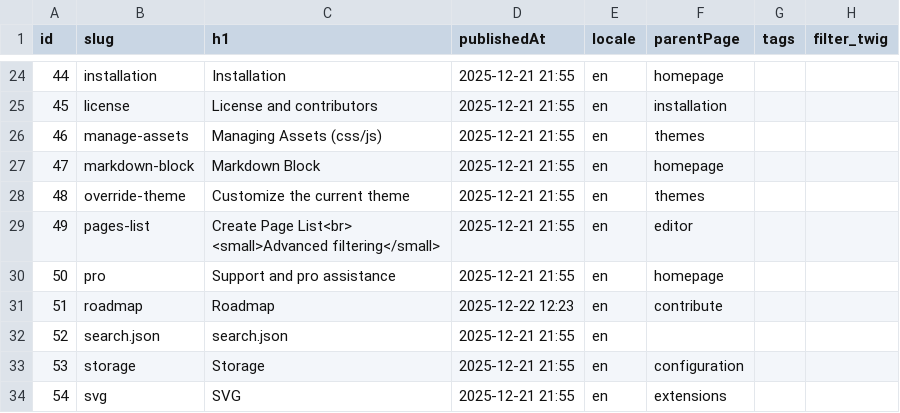
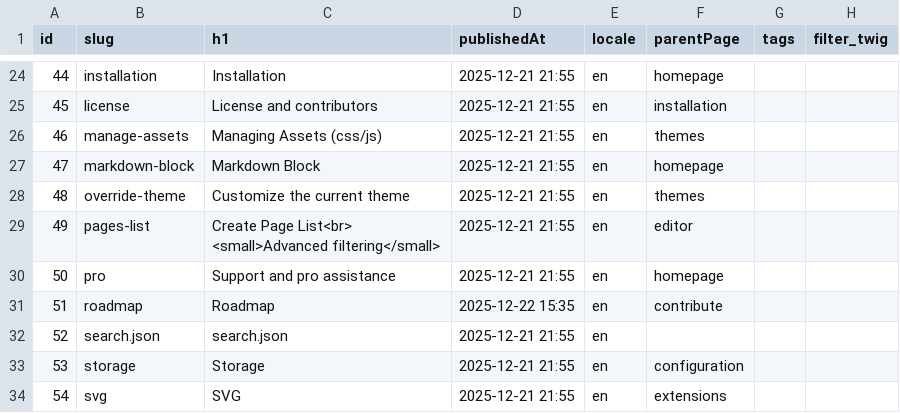
Before and after one commit to Pushword/Pushword, a CSV file: packages/docs/content/index.csv, drawn as a sheet; only a part is shown, gaps mark what is left out; the diff names each change by its address in the sheet, - before the commit and + after, or states it on an @@ line.

```diff
--- a/packages/docs/content/index.csv
+++ b/packages/docs/content/index.csv
-D31 (publishedAt): 2025-12-22 12:23
+D31 (publishedAt): 2025-12-22 15:35
```
Also changed, not shown: 7 other files.
